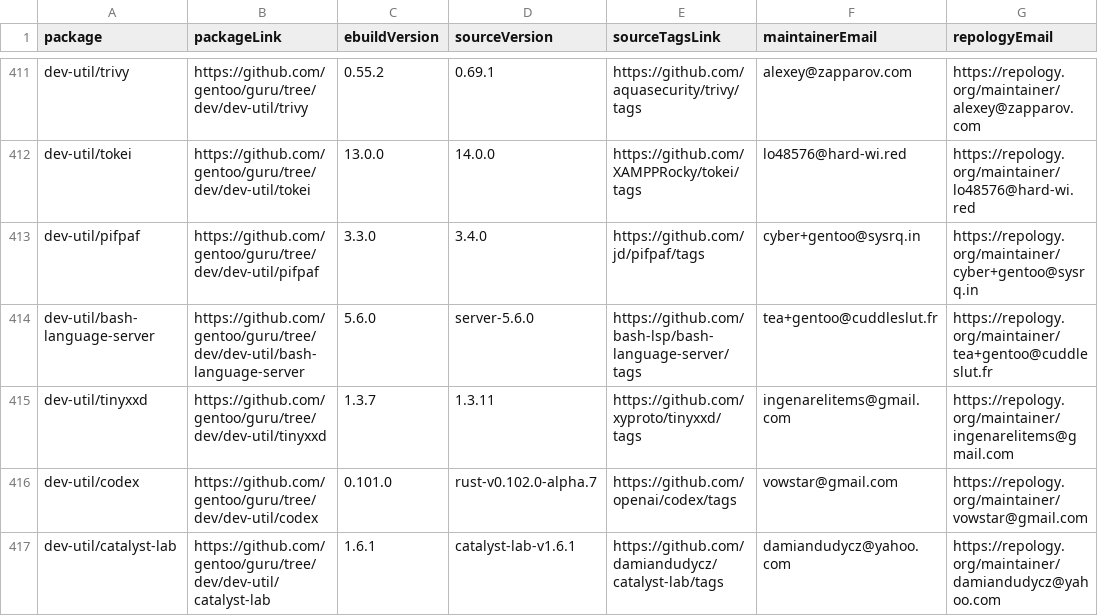
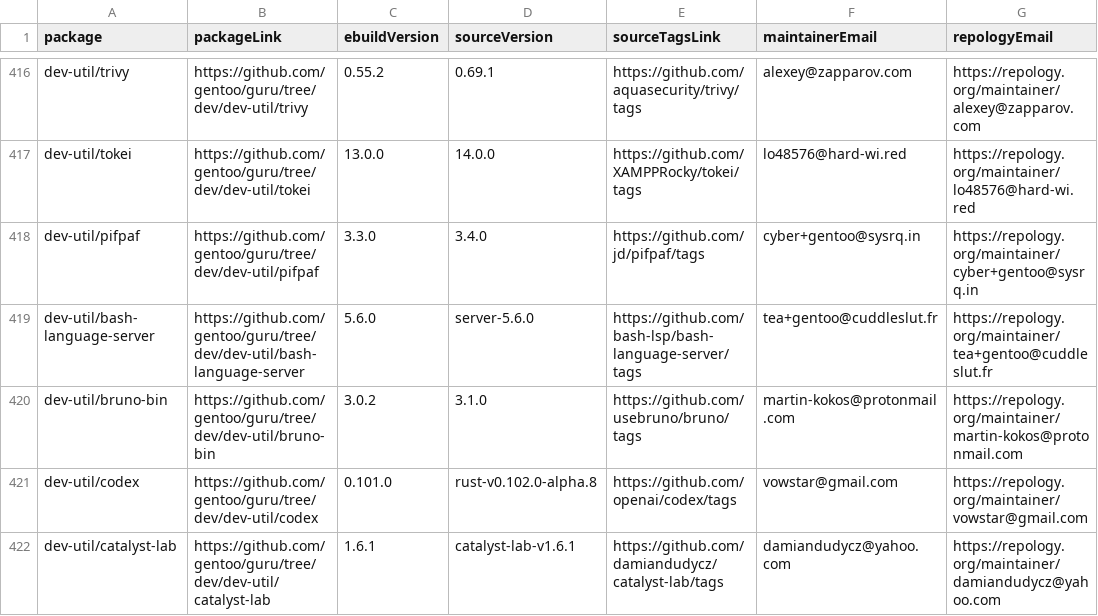
Before and after one commit to ingenarel/gentoo-hit-list, a CSV file: .github-raw-data.csv, drawn as a sheet; only a part is shown, gaps mark what is left out; the diff covers the shown part only.

```diff
--- a/.github-raw-data.csv
+++ b/.github-raw-data.csv
@@ -414,4 +419,4 @@ dev-util/pifpaf,https://github.com/gentoo/guru/tree/dev/dev-util/pifpaf,3.3.0,3.
 dev-util/bash-language-server,https://github.com/gentoo/guru/tree/dev/dev-util/bash-language-server,5.6.0,server-5.6.0,https://github.com/bash-lsp/bash-language-server/tags,tea+gentoo@cuddleslut.fr,https://repology.org/maintainer/tea+gentoo@cuddleslut.fr
-dev-util/tinyxxd,https://github.com/gentoo/guru/tree/dev/dev-util/tinyxxd,1.3.7,1.3.11,https://github.com/xyproto/tinyxxd/tags,ingenarelitems@gmail.com,https://repology.org/maintainer/ingenarelitems@gmail.com
-dev-util/codex,https://github.com/gentoo/guru/tree/dev/dev-util/codex,0.101.0,rust-v0.102.0-alpha.7,https://github.com/openai/codex/tags,vowstar@gmail.com,https://repology.org/maintainer/vowstar@gmail.com
+dev-util/bruno-bin,https://github.com/gentoo/guru/tree/dev/dev-util/bruno-bin,3.0.2,3.1.0,https://github.com/usebruno/bruno/tags,martin-kokos@protonmail.com,https://repology.org/maintainer/martin-kokos@protonmail.com
+dev-util/codex,https://github.com/gentoo/guru/tree/dev/dev-util/codex,0.101.0,rust-v0.102.0-alpha.8,https://github.com/openai/codex/tags,vowstar@gmail.com,https://repology.org/maintainer/vowstar@gmail.com
 dev-util/catalyst-lab,https://github.com/gentoo/guru/tree/dev/dev-util/catalyst-lab,1.6.1,catalyst-lab-v1.6.1,https://github.com/damiandudycz/catalyst-lab/tags,damiandudycz@yahoo.com,https://repology.org/maintainer/damiandudycz@yahoo.com
```
Also changed, not shown: 10 added rows, 5 removed rows and 27 edited cells elsewhere in this file, .codeberg-raw-data.csv, .gitlab-raw-data.csv, 1 other file.
